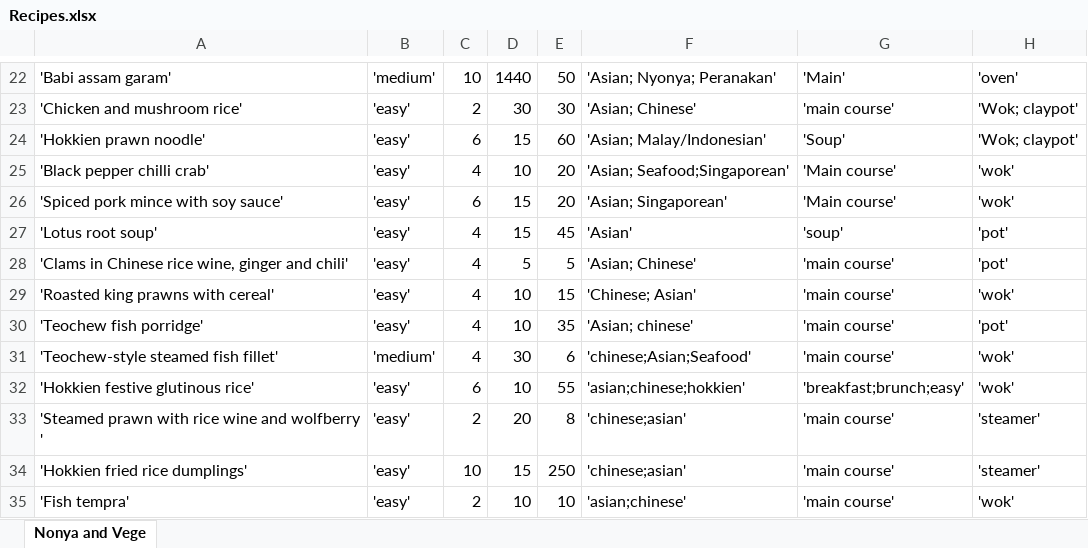
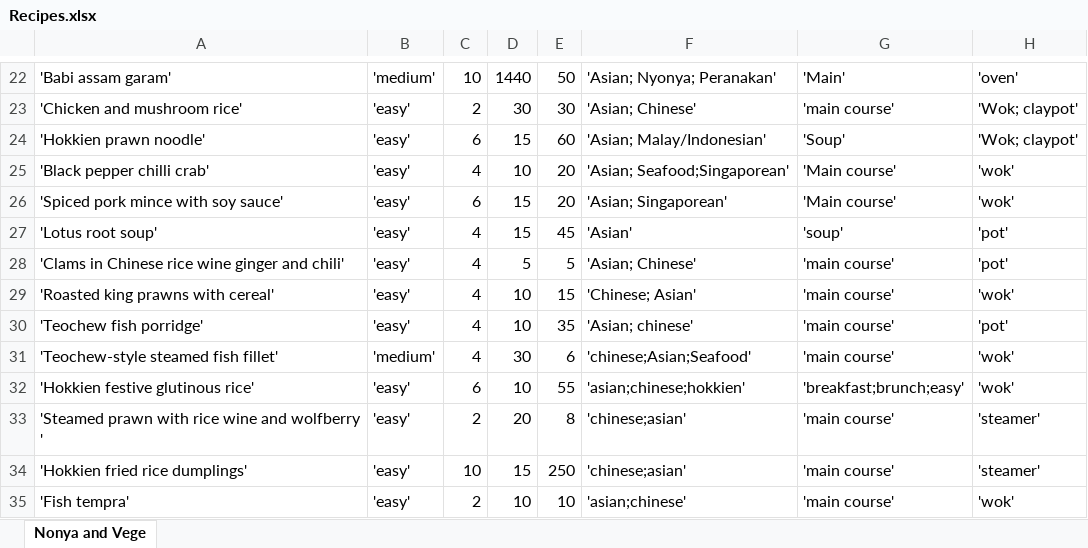
Before and after one commit to arynchoong/MTech-KE-CBR, an Excel workbook: recipeData/Recipes.xlsx, sheet Nonya and Vege, drawn as a sheet; only a part is shown, gaps mark what is left out; values as stored, in another font and other column widths than the file's, no borders; the diff names each change by its address in the sheet, - before the commit and + after, or states it on an @@ line.

```diff
--- a/recipeData/Recipes.xlsx (sheet Nonya and Vege)
+++ b/recipeData/Recipes.xlsx (sheet Nonya and Vege)
-A28: …Chinese rice wine, ginger and…
+A28: …Chinese rice wine ginger and…
```
Also changed, not shown: recipeData/CombineRecipes.xlsx, 1 other file.
